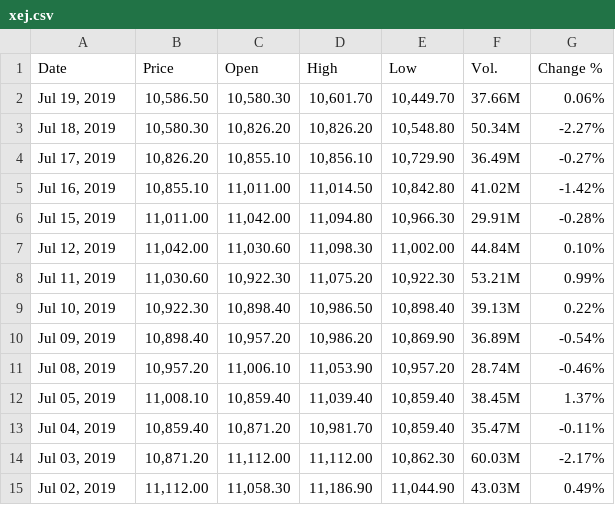
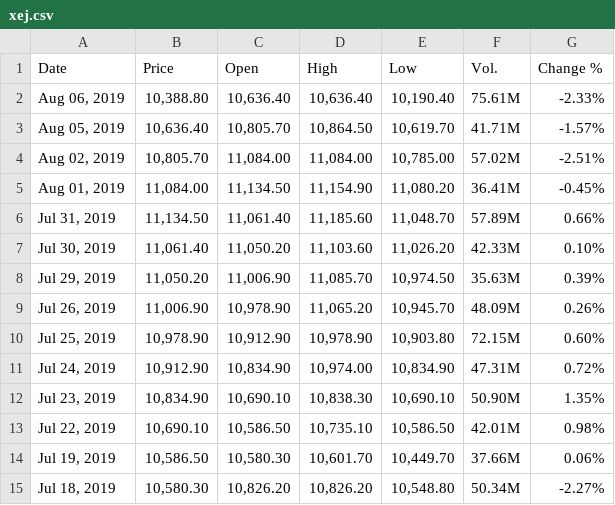
Before and after one commit to natashajenny/StockIt, a CSV file: scripts/xej.csv, drawn as a sheet; only a part is shown; the shorter side is filled out with more unchanged rows; the diff names each change by its address in the sheet, - before the commit and + after, or states it on an @@ line.

```diff
--- a/scripts/xej.csv
+++ b/scripts/xej.csv
+row 2: Aug 06, 2019 | 10,388.80 | 10,636.40 | 10,636.40 | 10,190.40 | 75.61M | -2.33%
+row 3: Aug 05, 2019 | 10,636.40 | 10,805.70 | 10,864.50 | 10,619.70 | 41.71M | -1.57%
+row 4: Aug 02, 2019 | 10,805.70 | 11,084.00 | 11,084.00 | 10,785.00 | 57.02M | -2.51%
+row 5: Aug 01, 2019 | 11,084.00 | 11,134.50 | 11,154.90 | 11,080.20 | 36.41M | -0.45%
+row 6: Jul 31, 2019 | 11,134.50 | 11,061.40 | 11,185.60 | 11,048.70 | 57.89M | 0.66%
+row 7: Jul 30, 2019 | 11,061.40 | 11,050.20 | 11,103.60 | 11,026.20 | 42.33M | 0.10%
+row 8: Jul 29, 2019 | 11,050.20 | 11,006.90 | 11,085.70 | 10,974.50 | 35.63M | 0.39%
+row 9: Jul 26, 2019 | 11,006.90 | 10,978.90 | 11,065.20 | 10,945.70 | 48.09M | 0.26%
+row 10: Jul 25, 2019 | 10,978.90 | 10,912.90 | 10,978.90 | 10,903.80 | 72.15M | 0.60%
+row 11: Jul 24, 2019 | 10,912.90 | 10,834.90 | 10,974.00 | 10,834.90 | 47.31M | 0.72%
+row 12: Jul 23, 2019 | 10,834.90 | 10,690.10 | 10,838.30 | 10,690.10 | 50.90M | 1.35%
+row 13: Jul 22, 2019 | 10,690.10 | 10,586.50 | 10,735.10 | 10,586.50 | 42.01M | 0.98%
```
Also changed, not shown: scripts/axvi.csv, scripts/xhj.csv, 23 other files.
